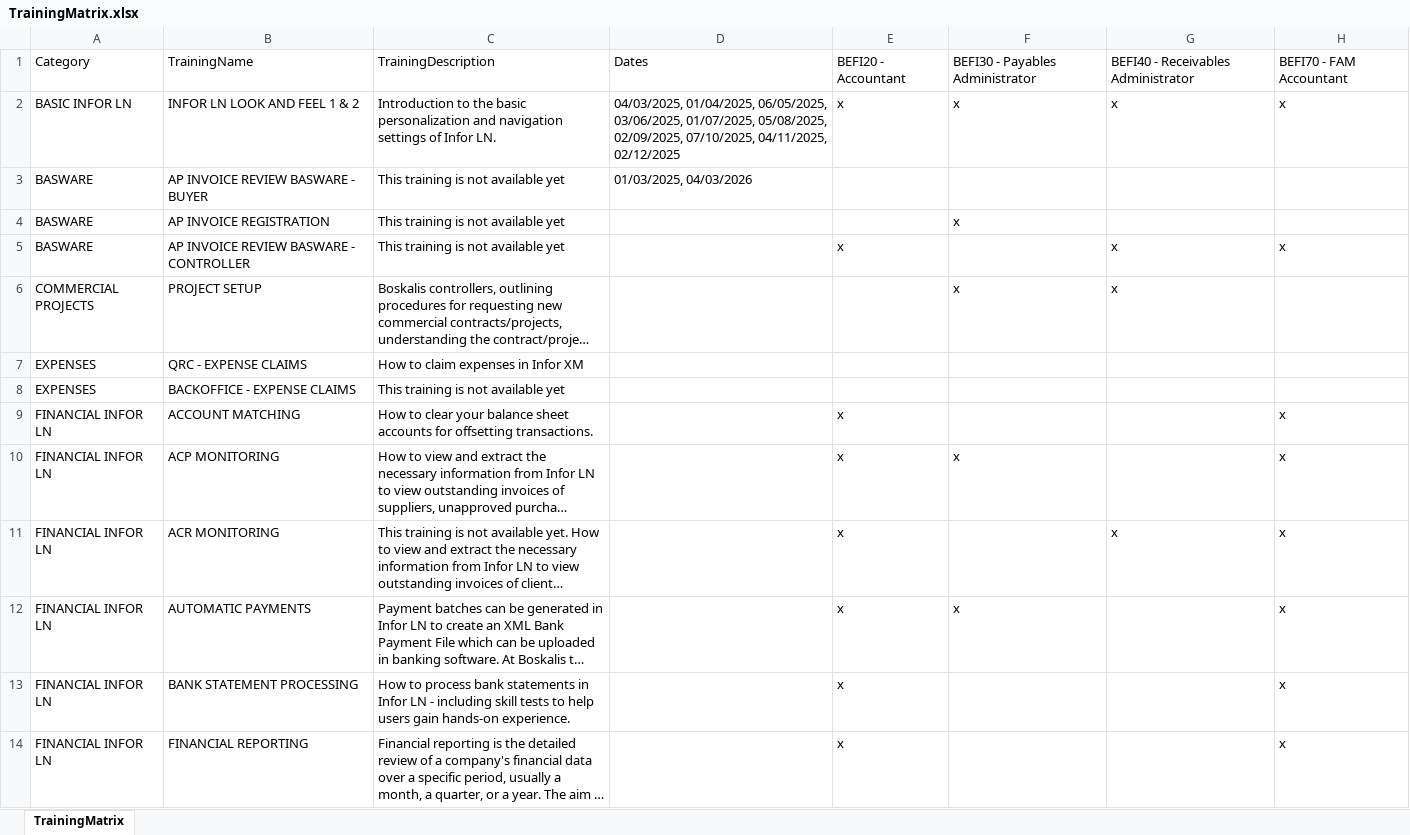
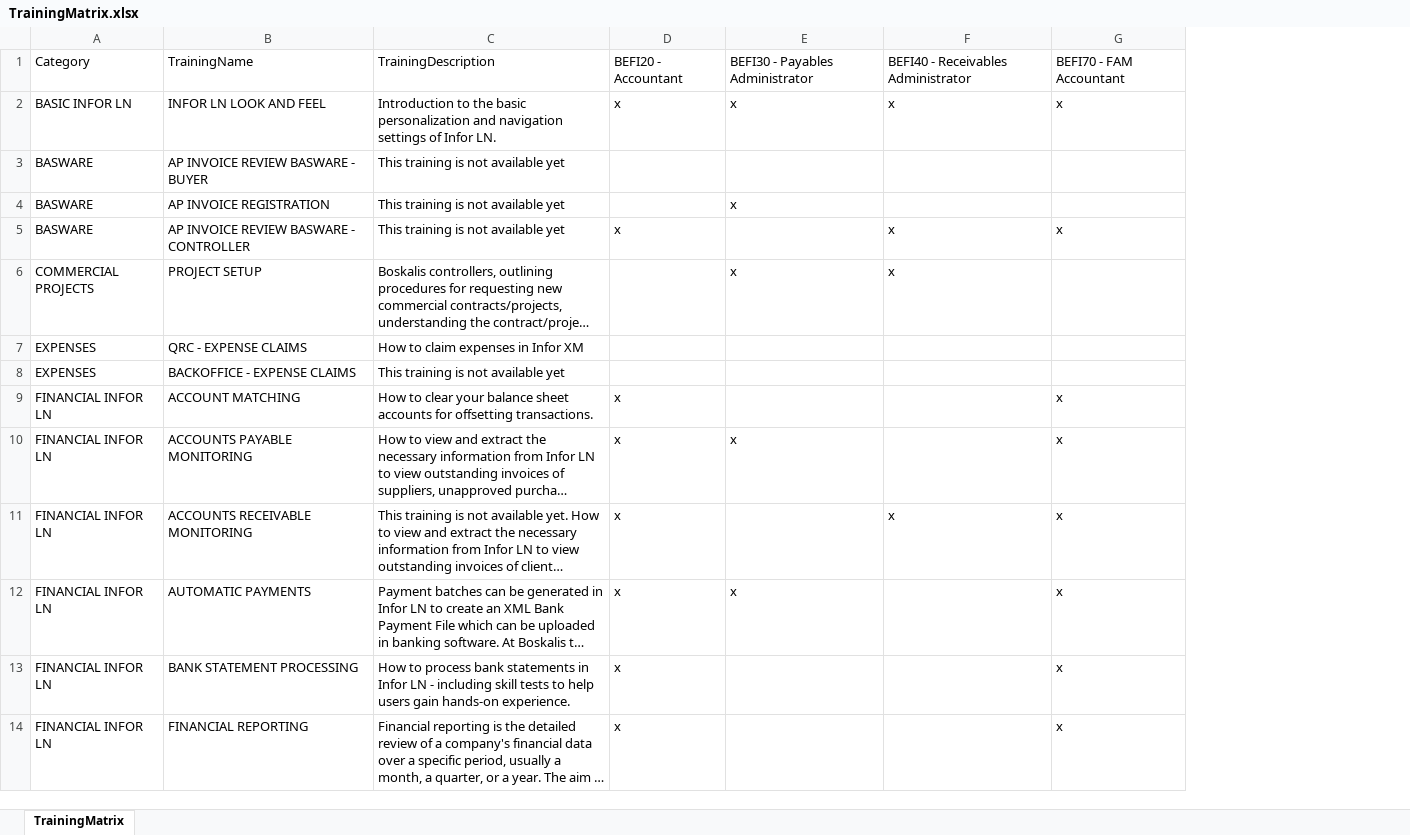
Before and after one commit to mariettedouwenga/roleRelatedTraining, an Excel workbook: TrainingMatrix.xlsx, sheet TrainingMatrix, drawn as a sheet; only a part is shown; long unchanged cells end in …; values as stored, in another font and other column widths than the file's, no borders; the diff names each change by its address in the sheet, - before the commit and + after, or states it on an @@ line.

Commit message:
changed to one col and added button to training page

```diff
--- a/TrainingMatrix.xlsx (sheet TrainingMatrix)
+++ b/TrainingMatrix.xlsx (sheet TrainingMatrix)
-column D, rows 1-3: Dates | 04/03/2025, 01/04/2025, 06/05/2025, 03/06/2025, 01/07/2025, 05/08/2025, 02/09/2025, 07/10/2025, 04/11/2025, 02/12/2025 | 01/03/2025, 04/03/2026
-B2: INFOR LN LOOK AND FEEL 1 & 2
+B2: INFOR LN LOOK AND FEEL
-B10: ACP MONITORING
+B10: ACCOUNTS PAYABLE MONITORING
-B11: ACR MONITORING
+B11: ACCOUNTS RECEIVABLE MONITORING
```
Also changed, not shown: 4 other files.
